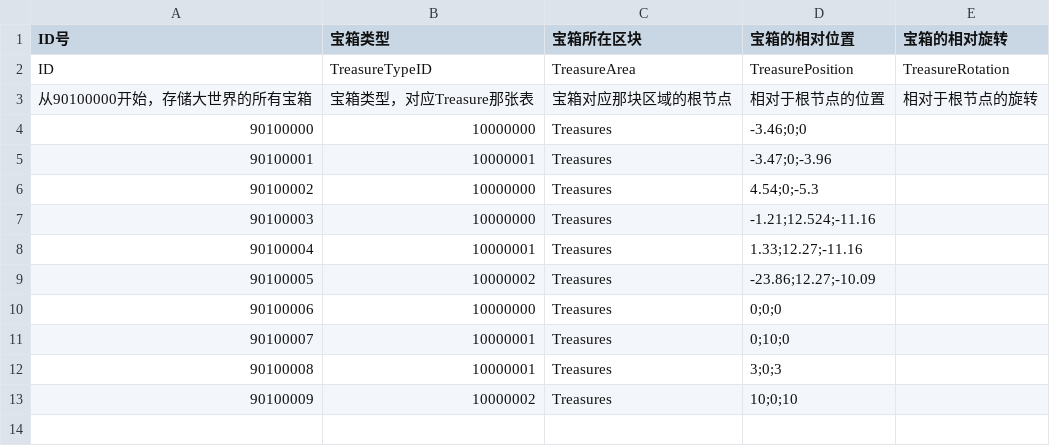
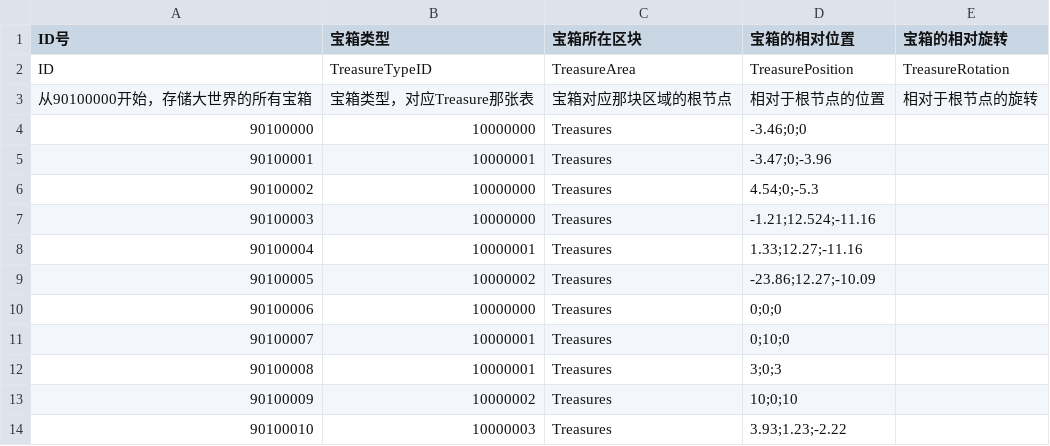
Before and after one commit to YYHHOrganization/GameDemo2024, a CSV file: Assets/Designer/CsvTable/ItemSystem/WorldTreasureLayoutCSVFile.csv, drawn as a sheet; the diff names each change by its address in the sheet, - before the commit and + after, or states it on an @@ line.

```diff
--- a/Assets/Designer/CsvTable/ItemSystem/WorldTreasureLayoutCSVFile.csv
+++ b/Assets/Designer/CsvTable/ItemSystem/WorldTreasureLayoutCSVFile.csv
+row 14: 90100010 | 10000003 | Treasures | 3.93;1.23;-2.22
```
Also changed, not shown: Assets/Designer/CsvTable/ItemSystem/WorldTreasureCSVFile.csv, 15 other files.
